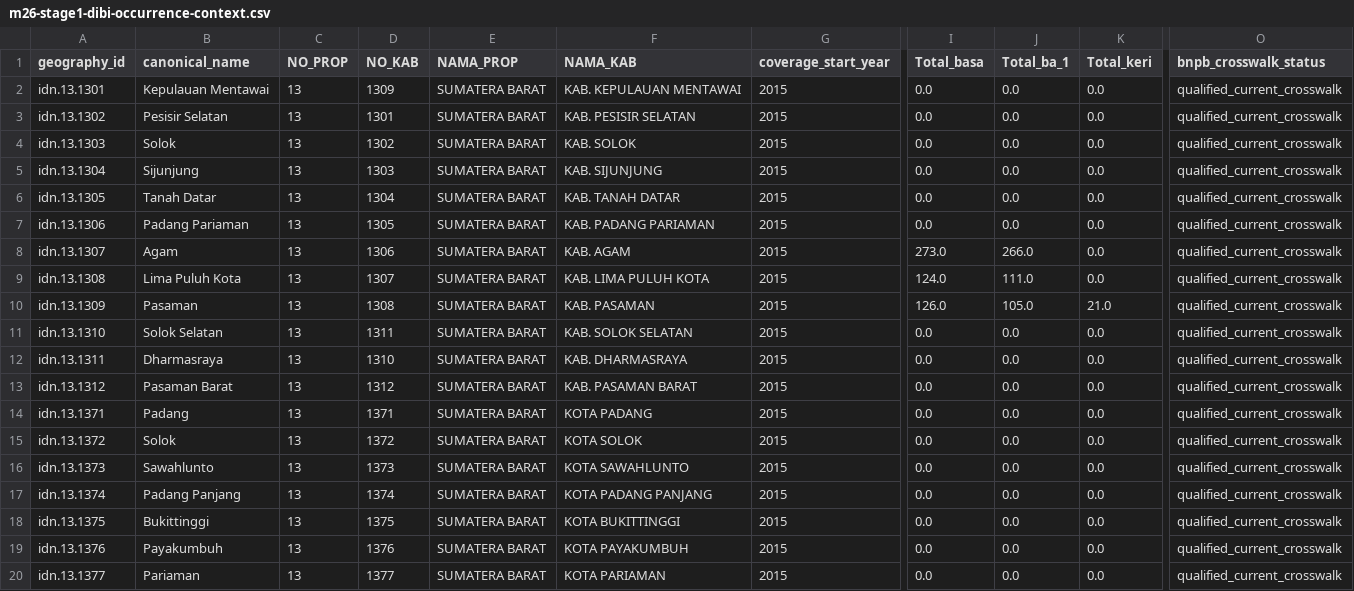
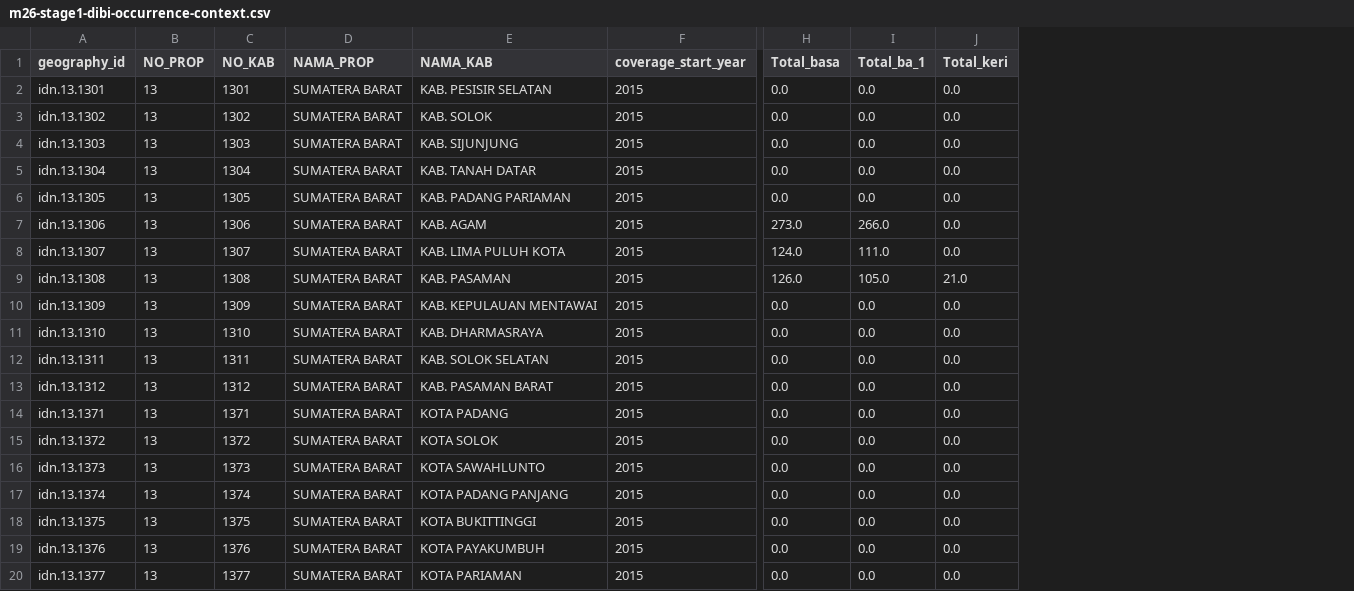
Before and after one commit to nabilrn/ranah-observatory, a CSV file: data/analysis/engine/disaster_risk_chain_v1/m26-stage1-dibi-occurrence-context.csv, drawn as a sheet; only a part is shown, gaps mark what is left out; removed rows and columns are numbered as before the commit, all else as after; the diff names each change by its address in the sheet, - before the commit and + after, or states it on an @@ line.

```diff
--- a/data/analysis/engine/disaster_risk_chain_v1/m26-stage1-dibi-occurrence-context.csv
+++ b/data/analysis/engine/disaster_risk_chain_v1/m26-stage1-dibi-occurrence-context.csv
-column B (canonical_name), rows 2-20: Kepulauan Mentawai | Pesisir Selatan | Solok | Sijunjung | Tanah Datar | Padang Pariaman | Agam | Lima Puluh Kota | Pasaman | Solok Selatan | Dharmasraya | Pasaman Barat | Padang | Solok | Sawahlunto | Padang Panjang | Bukittinggi | Payakumbuh | Pariaman
-column O (bnpb_crosswalk_status), rows 2-20: all qualified_current_crosswalk
-C2 (NO_KAB): 1309
+C2 (NO_KAB): 1301
-E2 (NAMA_KAB): KAB. KEPULAUAN MENTAWAI
+E2 (NAMA_KAB): KAB. PESISIR SELATAN
-C3 (NO_KAB): 1301
+C3 (NO_KAB): 1302
-E3 (NAMA_KAB): KAB. PESISIR SELATAN
+E3 (NAMA_KAB): KAB. SOLOK
-C4 (NO_KAB): 1302
+C4 (NO_KAB): 1303
-E4 (NAMA_KAB): KAB. SOLOK
+E4 (NAMA_KAB): KAB. SIJUNJUNG
-C5 (NO_KAB): 1303
+C5 (NO_KAB): 1304
-E5 (NAMA_KAB): KAB. SIJUNJUNG
+E5 (NAMA_KAB): KAB. TANAH DATAR
-C6 (NO_KAB): 1304
+C6 (NO_KAB): 1305
-E6 (NAMA_KAB): KAB. TANAH DATAR
+E6 (NAMA_KAB): KAB. PADANG PARIAMAN
-C7 (NO_KAB): 1305
+C7 (NO_KAB): 1306
-E7 (NAMA_KAB): KAB. PADANG PARIAMAN
+E7 (NAMA_KAB): KAB. AGAM
-H7 (Total_basa): 0.0
+H7 (Total_basa): 273.0
-I7 (Total_ba_1): 0.0
+I7 (Total_ba_1): 266.0
-C8 (NO_KAB): 1306
+C8 (NO_KAB): 1307
-E8 (NAMA_KAB): KAB. AGAM
+E8 (NAMA_KAB): KAB. LIMA PULUH KOTA
-H8 (Total_basa): 273.0
+H8 (Total_basa): 124.0
-I8 (Total_ba_1): 266.0
+I8 (Total_ba_1): 111.0
-C9 (NO_KAB): 1307
+C9 (NO_KAB): 1308
-E9 (NAMA_KAB): KAB. LIMA PULUH KOTA
+E9 (NAMA_KAB): KAB. PASAMAN
-H9 (Total_basa): 124.0
+H9 (Total_basa): 126.0
-I9 (Total_ba_1): 111.0
+I9 (Total_ba_1): 105.0
-J9 (Total_keri): 0.0
+J9 (Total_keri): 21.0
-C10 (NO_KAB): 1308
+C10 (NO_KAB): 1309
-E10 (NAMA_KAB): KAB. PASAMAN
+E10 (NAMA_KAB): KAB. KEPULAUAN MENTAWAI
-H10 (Total_basa): 126.0
+H10 (Total_basa): 0.0
-I10 (Total_ba_1): 105.0
+I10 (Total_ba_1): 0.0
-J10 (Total_keri): 21.0
+J10 (Total_keri): 0.0
-C11 (NO_KAB): 1311
+C11 (NO_KAB): 1310
-E11 (NAMA_KAB): KAB. SOLOK SELATAN
+E11 (NAMA_KAB): KAB. DHARMASRAYA
-C12 (NO_KAB): 1310
+C12 (NO_KAB): 1311
-E12 (NAMA_KAB): KAB. DHARMASRAYA
+E12 (NAMA_KAB): KAB. SOLOK SELATAN
```
Also changed, not shown: data/analysis/engine/disaster_risk_chain_v1/m26-stage1-dibi-occurrence-provenance.csv, 1 other file.
